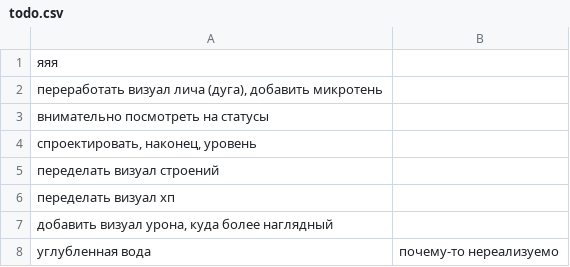
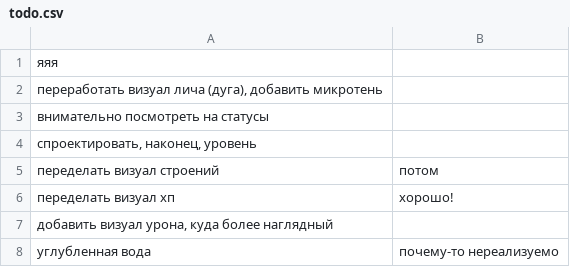
Before and after one commit to 80STH/NGTBS-3, a CSV file: docs/todo.csv, drawn as a sheet.

```diff
--- a/docs/todo.csv
+++ b/docs/todo.csv
@@ -4,4 +4,4 @@
 "спроектировать, наконец, уровень",
-переделать визуал строений,
-переделать визуал хп
+переделать визуал строений,потом
+переделать визуал хп,хорошо!
 "добавить визуал урона, куда более наглядный"
```
Also changed, not shown: 2 other files.
